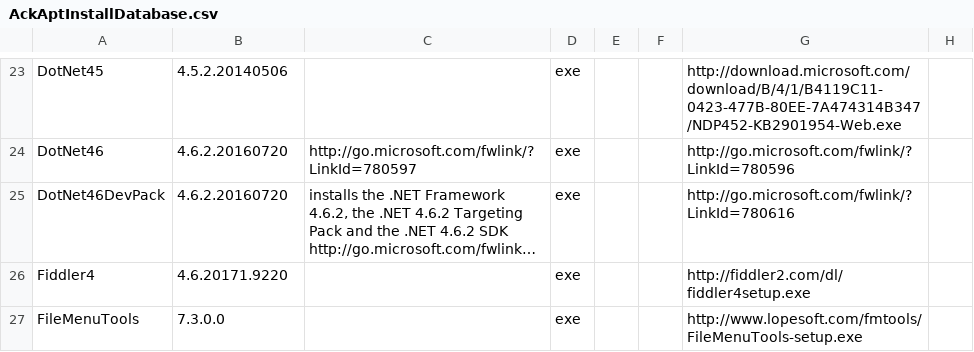
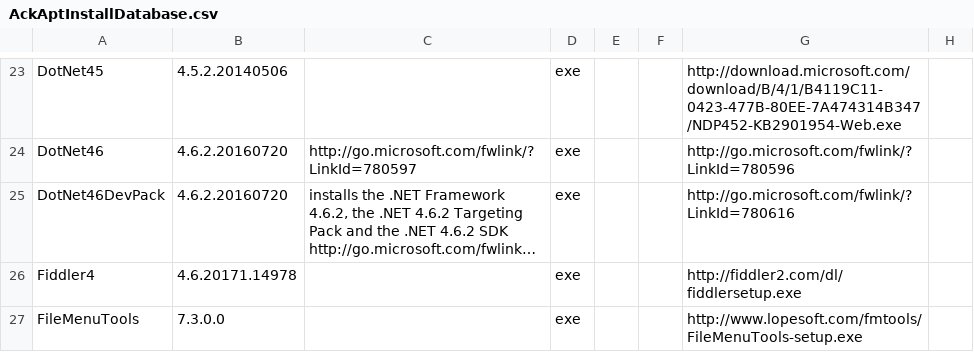
Before and after one commit to ackphht/ackphht.github.io, a CSV file: AckAptInstallDatabase.csv, drawn as a sheet; only a part is shown, gaps mark what is left out; long unchanged cells end in …; the diff covers the shown part only; the diff names each change by its address in the sheet, - before the commit and + after, or states it on an @@ line.

Commit message:
AckApt: Fiddler 4.6.20171.14978, iDrive 6.6.0.4, Mercurail 4.2.1, WireShark 2.2.7

```diff
--- a/AckAptInstallDatabase.csv
+++ b/AckAptInstallDatabase.csv
-B26: 4.6.20171.9220
+B26: 4.6.20171.14978
-G26: http://fiddler2.com/dl/fiddler4setup.exe
+G26: http://fiddler2.com/dl/fiddlersetup.exe
```
Also changed, not shown: 14 edited cells elsewhere in this file.
